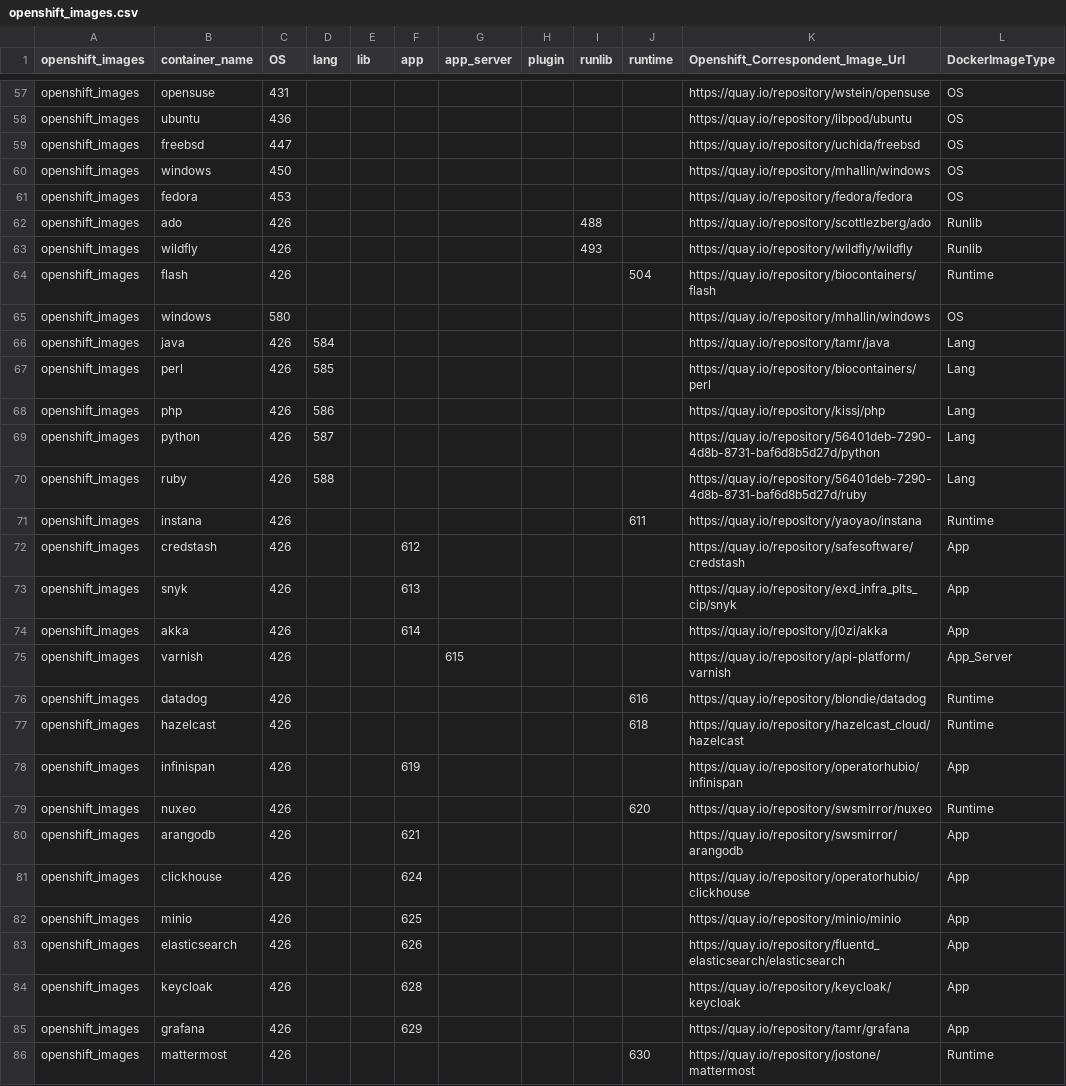
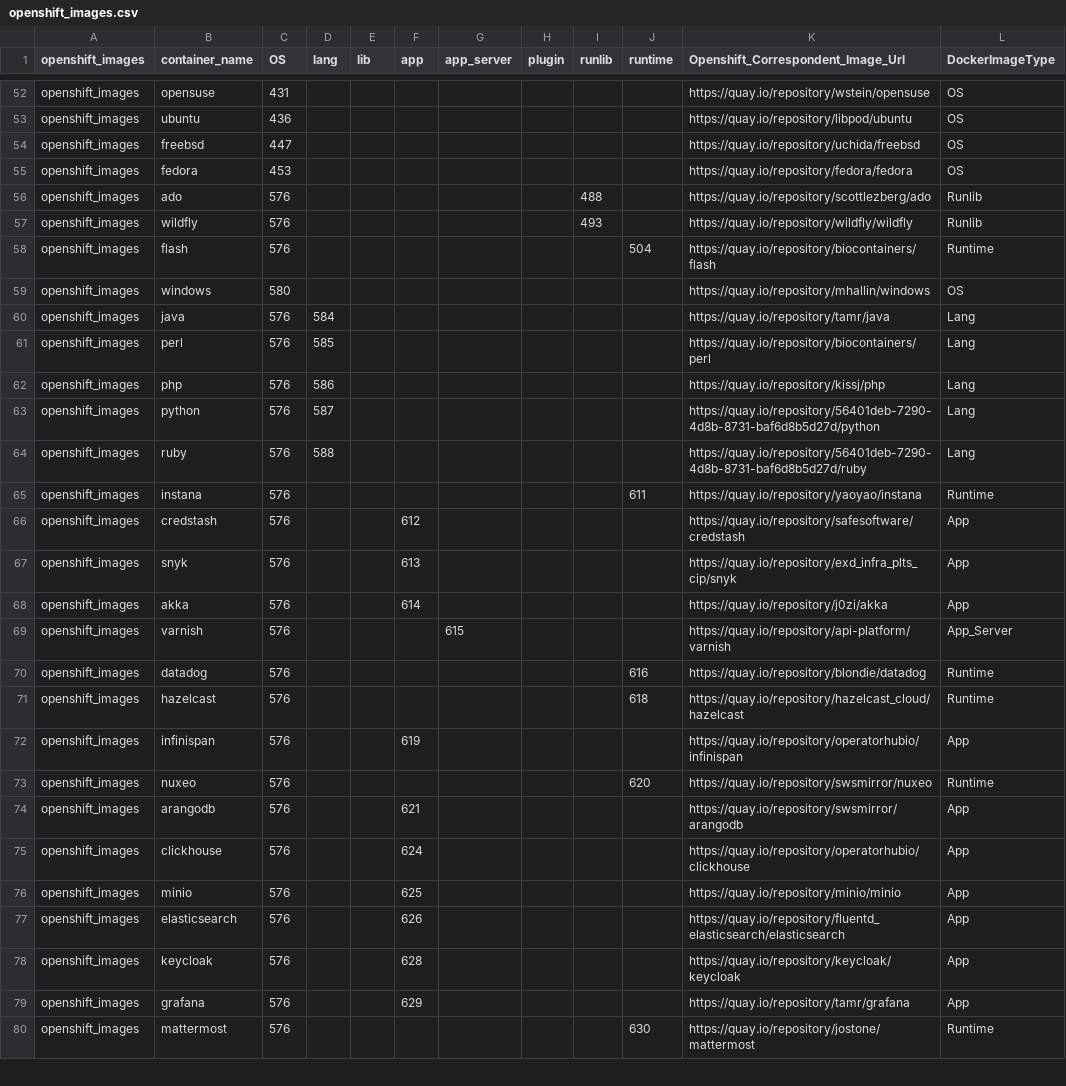
Before and after one commit to konveyor/tackle-container-advisor, a CSV file: kg_utils/image_search_kg/openshift_images.csv, drawn as a sheet; only a part is shown, gaps mark what is left out; the diff covers the shown part only.

```diff
--- a/kg_utils/image_search_kg/openshift_images.csv
+++ b/kg_utils/image_search_kg/openshift_images.csv
@@ -59,28 +54,27 @@ openshift_images,ubuntu,436,,,,,,,,https://quay.io/repository/libpod/ubuntu,OS
 openshift_images,freebsd,447,,,,,,,,https://quay.io/repository/uchida/freebsd,OS
-openshift_images,windows,450,,,,,,,,https://quay.io/repository/mhallin/windows,OS
 openshift_images,fedora,453,,,,,,,,https://quay.io/repository/fedora/fedora,OS
-openshift_images,ado,426,,,,,,488,,https://quay.io/repository/scottlezberg/ado,Runlib
-openshift_images,wildfly,426,,,,,,493,,https://quay.io/repository/wildfly/wildfly,Runlib
-openshift_images,flash,426,,,,,,,504,https://quay.io/repository/biocontainers/flash,Runtime
+openshift_images,ado,576,,,,,,488,,https://quay.io/repository/scottlezberg/ado,Runlib
+openshift_images,wildfly,576,,,,,,493,,https://quay.io/repository/wildfly/wildfly,Runlib
+openshift_images,flash,576,,,,,,,504,https://quay.io/repository/biocontainers/flash,Runtime
 openshift_images,windows,580,,,,,,,,https://quay.io/repository/mhallin/windows,OS
-openshift_images,java,426,584,,,,,,,https://quay.io/repository/tamr/java,Lang
-openshift_images,perl,426,585,,,,,,,https://quay.io/repository/biocontainers/perl,Lang
-openshift_images,php,426,586,,,,,,,https://quay.io/repository/kissj/php,Lang
-openshift_images,python,426,587,,,,,,,https://quay.io/repository/56401deb-7290-4d8b-8731-baf6d8b5d27d/python,Lang
-openshift_images,ruby,426,588,,,,,,,https://quay.io/repository/56401deb-7290-4d8b-8731-baf6d8b5d27d/ruby,Lang
-openshift_images,instana,426,,,,,,,611,https://quay.io/repository/yaoyao/instana,Runtime
-openshift_images,credstash,426,,,612,,,,,https://quay.io/repository/safesoftware/credstash,App
-openshift_images,snyk,426,,,613,,,,,https://quay.io/repository/exd_infra_plts_cip/snyk,App
-openshift_images,akka,426,,,614,,,,,https://quay.io/repository/j0zi/akka,App
-openshift_images,varnish,426,,,,615,,,,https://quay.io/repository/api-platform/varnish,App_Server
-openshift_images,datadog,426,,,,,,,616,https://quay.io/repository/blondie/datadog,Runtime
-openshift_images,hazelcast,426,,,,,,,618,https://quay.io/repository/hazelcast_cloud/hazelcast,Runtime
-openshift_images,infinispan,426,,,619,,,,,https://quay.io/repository/operatorhubio/infinispan,App
-openshift_images,nuxeo,426,,,,,,,620,https://quay.io/repository/swsmirror/nuxeo,Runtime
-openshift_images,arangodb,426,,,621,,,,,https://quay.io/repository/swsmirror/arangodb,App
-openshift_images,clickhouse,426,,,624,,,,,https://quay.io/repository/operatorhubio/clickhouse,App
-openshift_images,minio,426,,,625,,,,,https://quay.io/repository/minio/minio,App
-openshift_images,elasticsearch,426,,,626,,,,,https://quay.io/repository/fluentd_elasticsearch/elasticsearch,App
-openshift_images,keycloak,426,,,628,,,,,https://quay.io/repository/keycloak/keycloak,App
-openshift_images,grafana,426,,,629,,,,,https://quay.io/repository/tamr/grafana,App
-openshift_images,mattermost,426,,,,,,,630,https://quay.io/repository/jostone/mattermost,Runtime
+openshift_images,java,576,584,,,,,,,https://quay.io/repository/tamr/java,Lang
+openshift_images,perl,576,585,,,,,,,https://quay.io/repository/biocontainers/perl,Lang
+openshift_images,php,576,586,,,,,,,https://quay.io/repository/kissj/php,Lang
+openshift_images,python,576,587,,,,,,,https://quay.io/repository/56401deb-7290-4d8b-8731-baf6d8b5d27d/python,Lang
+openshift_images,ruby,576,588,,,,,,,https://quay.io/repository/56401deb-7290-4d8b-8731-baf6d8b5d27d/ruby,Lang
+openshift_images,instana,576,,,,,,,611,https://quay.io/repository/yaoyao/instana,Runtime
+openshift_images,credstash,576,,,612,,,,,https://quay.io/repository/safesoftware/credstash,App
+openshift_images,snyk,576,,,613,,,,,https://quay.io/repository/exd_infra_plts_cip/snyk,App
+openshift_images,akka,576,,,614,,,,,https://quay.io/repository/j0zi/akka,App
+openshift_images,varnish,576,,,,615,,,,https://quay.io/repository/api-platform/varnish,App_Server
+openshift_images,datadog,576,,,,,,,616,https://quay.io/repository/blondie/datadog,Runtime
+openshift_images,hazelcast,576,,,,,,,618,https://quay.io/repository/hazelcast_cloud/hazelcast,Runtime
+openshift_images,infinispan,576,,,619,,,,,https://quay.io/repository/operatorhubio/infinispan,App
+openshift_images,nuxeo,576,,,,,,,620,https://quay.io/repository/swsmirror/nuxeo,Runtime
+openshift_images,arangodb,576,,,621,,,,,https://quay.io/repository/swsmirror/arangodb,App
+openshift_images,clickhouse,576,,,624,,,,,https://quay.io/repository/operatorhubio/clickhouse,App
+openshift_images,minio,576,,,625,,,,,https://quay.io/repository/minio/minio,App
+openshift_images,elasticsearch,576,,,626,,,,,https://quay.io/repository/fluentd_elasticsearch/elasticsearch,App
+openshift_images,keycloak,576,,,628,,,,,https://quay.io/repository/keycloak/keycloak,App
+openshift_images,grafana,576,,,629,,,,,https://quay.io/repository/tamr/grafana,App
+openshift_images,mattermost,576,,,,,,,630,https://quay.io/repository/jostone/mattermost,Runtime
```
Also changed, not shown: 7 removed rows and 63 edited cells elsewhere in this file, kg_utils/image_search_kg/docker_images.csv, kg_utils/input.csv, 10 other files.
